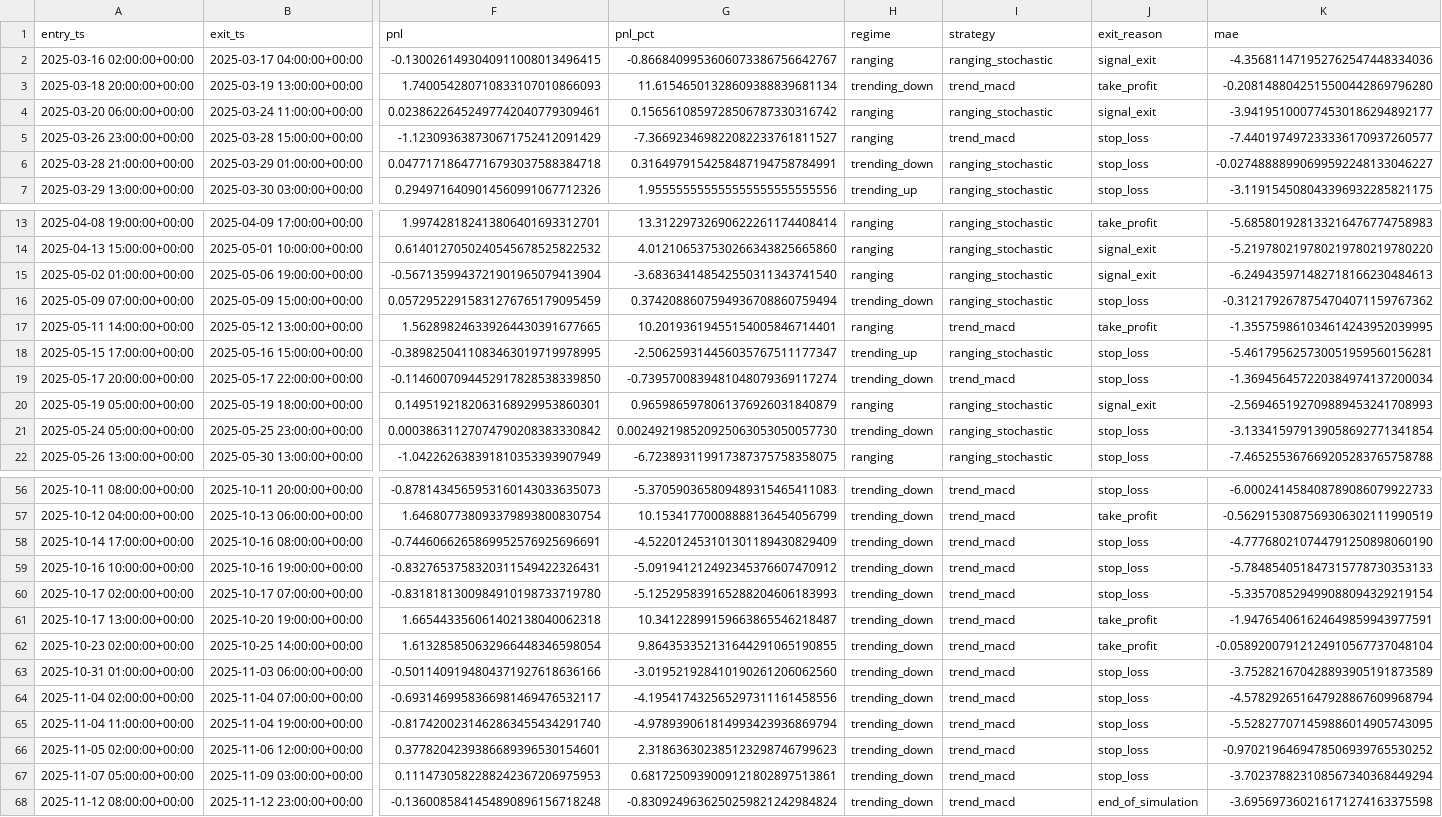
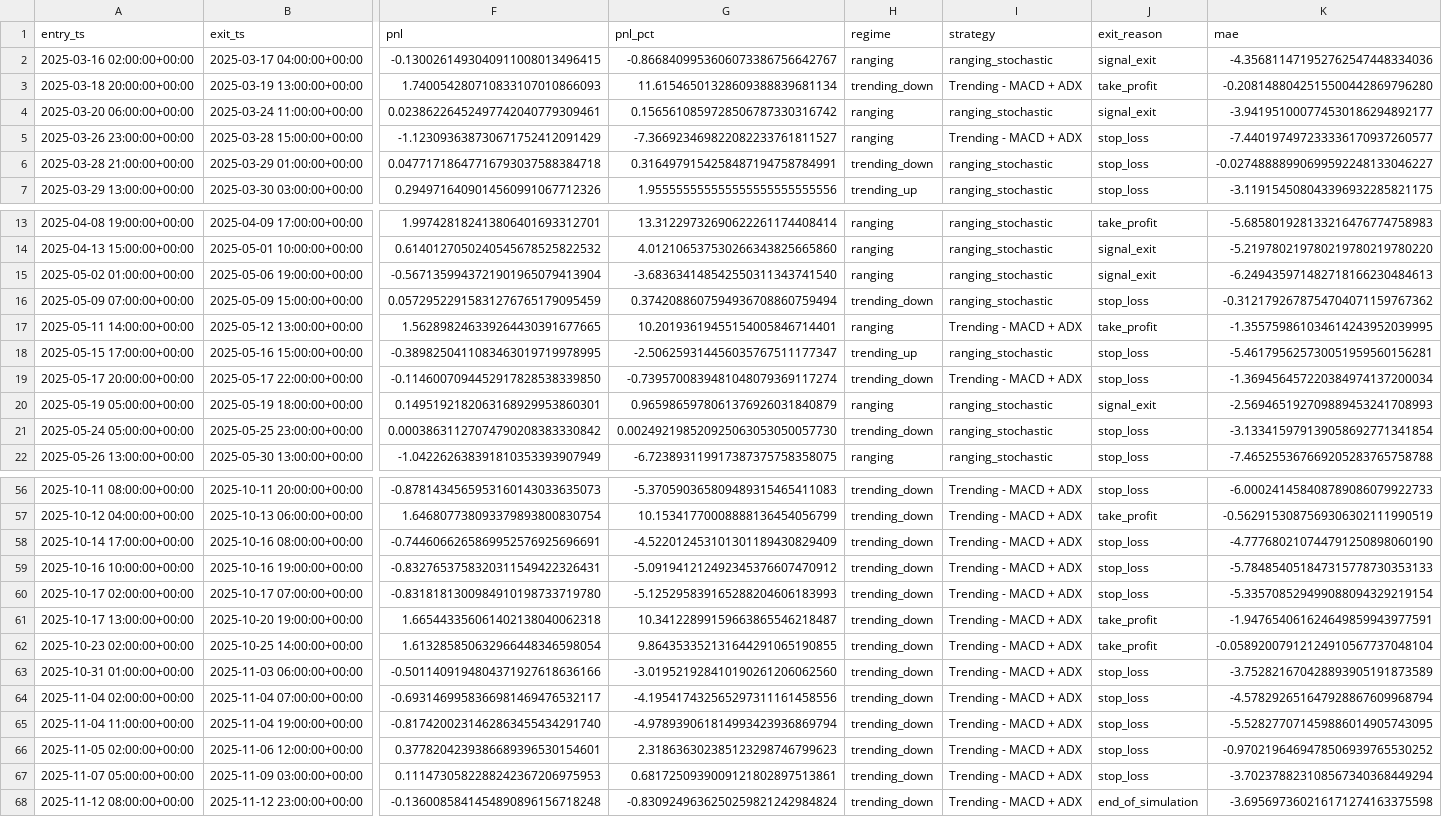
Before and after one commit to NmX69/quant-lab, a CSV file: results/XRPUSDT_1h_balanced.csv, drawn as a sheet; only a part is shown, gaps mark what is left out; the diff covers the shown part only; the diff names each change by its address in the sheet, - before the commit and + after, or states it on an @@ line.

```diff
--- a/results/XRPUSDT_1h_balanced.csv
+++ b/results/XRPUSDT_1h_balanced.csv
-I3 (strategy): trend_macd
+I3 (strategy): Trending - MACD + ADX
-I5 (strategy): trend_macd
+I5 (strategy): Trending - MACD + ADX
-I17 (strategy): trend_macd
+I17 (strategy): Trending - MACD + ADX
-I19 (strategy): trend_macd
+I19 (strategy): Trending - MACD + ADX
-I56:I68 (strategy): trend_macd
+I56:I68 (strategy): Trending - MACD + ADX
```
Also changed, not shown: 24 edited cells elsewhere in this file, results/fitness/fitness_matrix_gui_balanced_1h.csv, results/report_XRPUSDT_1h_range_rsi_bb_balanced_router.csv, 26 other files.
